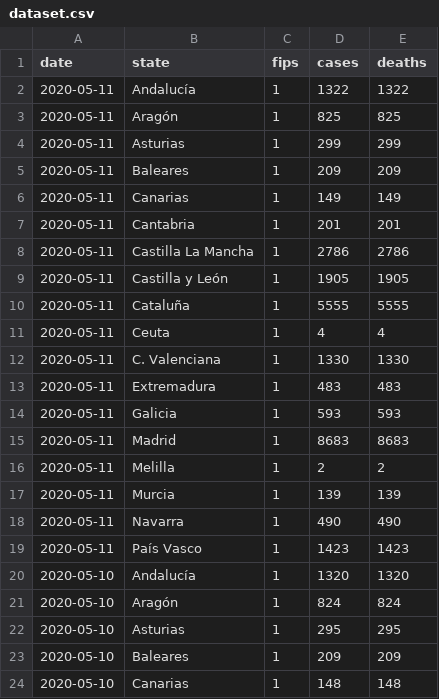
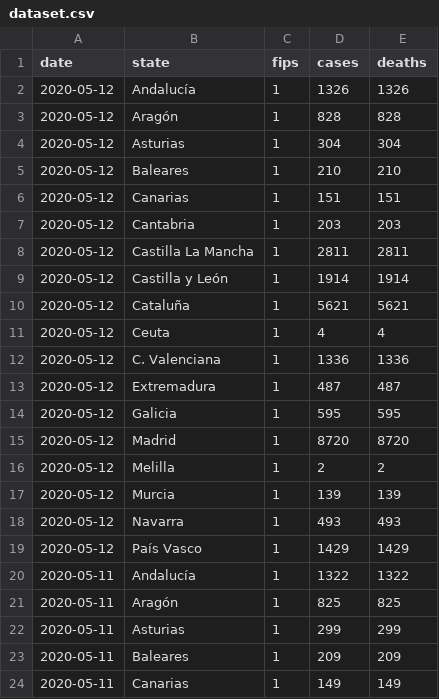
Before and after one commit to pepibumur/covid19-spain, a CSV file: dataset.csv, drawn as a sheet; only a part is shown; the shorter side is filled out with more unchanged rows.

```diff
--- a/dataset.csv
+++ b/dataset.csv
@@ -1,2 +1,20 @@
 date,state,fips,cases,deaths
+2020-05-12,Andalucía,1,1326,1326
+2020-05-12,Aragón,1,828,828
+2020-05-12,Asturias,1,304,304
+2020-05-12,Baleares,1,210,210
+2020-05-12,Canarias,1,151,151
+2020-05-12,Cantabria,1,203,203
+2020-05-12,Castilla La Mancha,1,2811,2811
+2020-05-12,Castilla y León,1,1914,1914
+2020-05-12,Cataluña,1,5621,5621
+2020-05-12,Ceuta,1,4,4
+2020-05-12,C. Valenciana,1,1336,1336
+2020-05-12,Extremadura,1,487,487
+2020-05-12,Galicia,1,595,595
+2020-05-12,Madrid,1,8720,8720
+2020-05-12,Melilla,1,2,2
+2020-05-12,Murcia,1,139,139
+2020-05-12,Navarra,1,493,493
+2020-05-12,País Vasco,1,1429,1429
 2020-05-11,Andalucía,1,1322,1322
```
Also changed, not shown: website/content/rt.csv, 3 other files.
